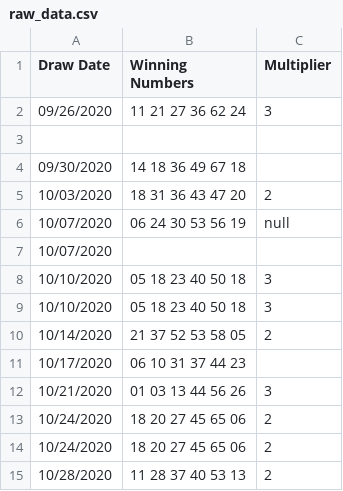
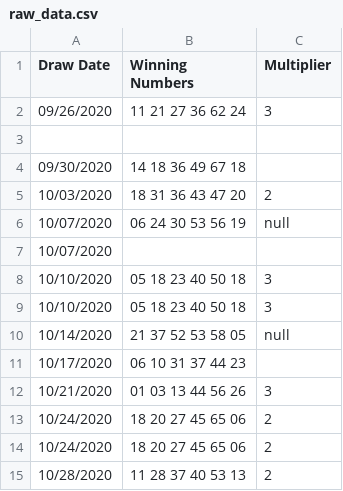
Before and after one commit to Educative-Content/Transferring-Data-with-ETL, a CSV file: raw_data/raw_data.csv, drawn as a sheet; only a part is shown.

Commit message:
Update raw_data.csv

```diff
--- a/raw_data/raw_data.csv
+++ b/raw_data/raw_data.csv
@@ -9,3 +9,3 @@ Draw Date,Winning Numbers,Multiplier
 10/10/2020,05 18 23 40 50 18,3
-10/14/2020,21 37 52 53 58 05,2
+10/14/2020,21 37 52 53 58 05,null
 10/17/2020,06 10 31 37 44 23,
```
